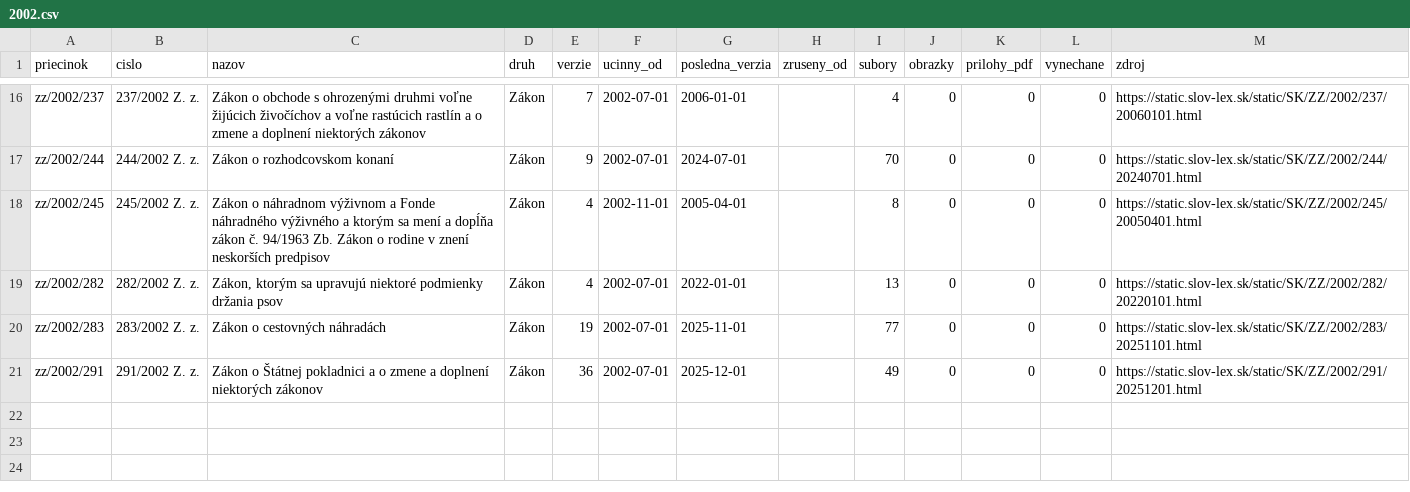
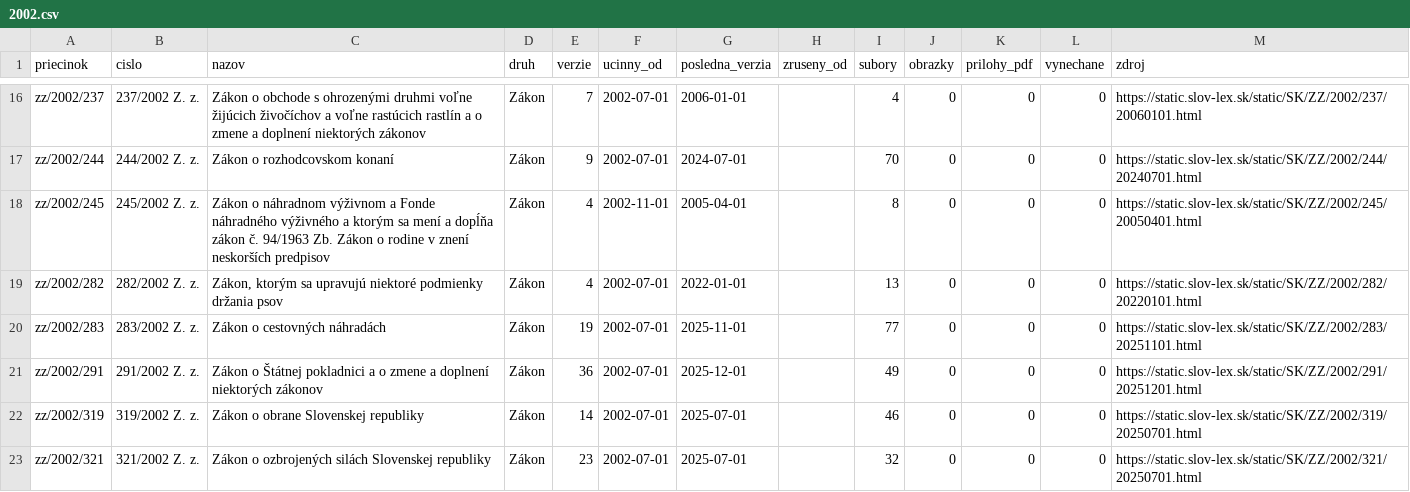
Before and after one commit to lexifina/slovakia-law, a CSV file: data/historia/2002.csv, drawn as a sheet; only a part is shown, gaps mark what is left out.

Commit message:
História predpisov: ďalšie časové verzie 2 účinných predpisov (37 commitov)
Appended the other dated versions of 2 acts held since 2026-11-02 as their current version
(37 commits), data retrieved 2026-11-16: for each act every version Slov-Lex keeps, oldest first,
so its last commit is its newest text. These commits come after the version held before; each carries
the day it took effect (In-force), and readers take the newest commit whose In-force is on or before
the day asked (tools/ku_dnu.py does). Versions before the held one say so in a Backfill: trailer.
data/historia/<year>.csv lists the acts.

In-force: 2025-07-01
Kind: documentation

```diff
--- a/data/historia/2002.csv
+++ b/data/historia/2002.csv
@@ -21 +21,3 @@ zz/2002/283,283/2002 Z. z.,Zákon o cestovných náhradách,Zákon,19,2002-07-01
 zz/2002/291,291/2002 Z. z.,Zákon o Štátnej pokladnici a o zmene a doplnení niektorých zákonov,Zákon,36,2002-07-01,2025-12-01,,49,0,0,0,https://static.slov-lex.sk/static/SK/ZZ/2002/291/20251201.html
+zz/2002/319,319/2002 Z. z.,Zákon o obrane Slovenskej republiky,Zákon,14,2002-07-01,2025-07-01,,46,0,0,0,https://static.slov-lex.sk/static/SK/ZZ/2002/319/20250701.html
+zz/2002/321,321/2002 Z. z.,Zákon o ozbrojených silách Slovenskej republiky,Zákon,23,2002-07-01,2025-07-01,,32,0,0,0,https://static.slov-lex.sk/static/SK/ZZ/2002/321/20250701.html
```
